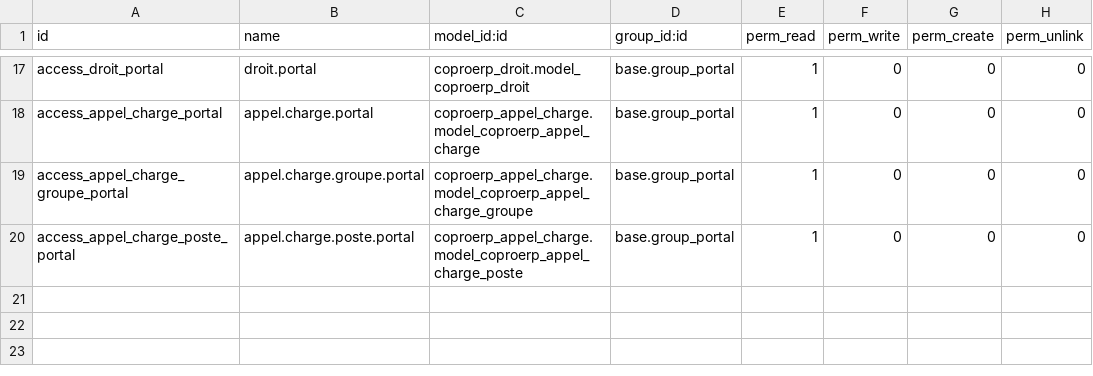
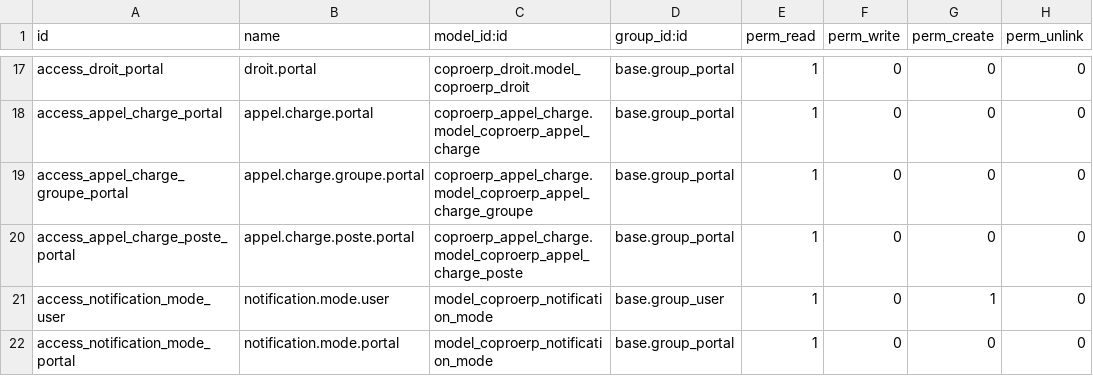
Before and after one commit to Setayesh75008/COPROERP, a CSV file: custom_addons/coproerp_extranet/security/ir.model.access.csv, drawn as a sheet; only a part is shown, gaps mark what is left out; the diff names each change by its address in the sheet, - before the commit and + after, or states it on an @@ line.

Commit message:
Extranet : réception des notifications (art. 42-1 loi 1965, décret 2025-1292) ; mention sur les avis d'appel

```diff
--- a/custom_addons/coproerp_extranet/security/ir.model.access.csv
+++ b/custom_addons/coproerp_extranet/security/ir.model.access.csv
+row 21: access_notification_mode_user | notification.mode.user | model_coproerp_notification_mode | base.group_user | 1 | 0 | 1 | 0
+row 22: access_notification_mode_portal | notification.mode.portal | model_coproerp_notification_mode | base.group_portal | 1 | 0 | 0 | 0
```
Also changed, not shown: 14 other files.
